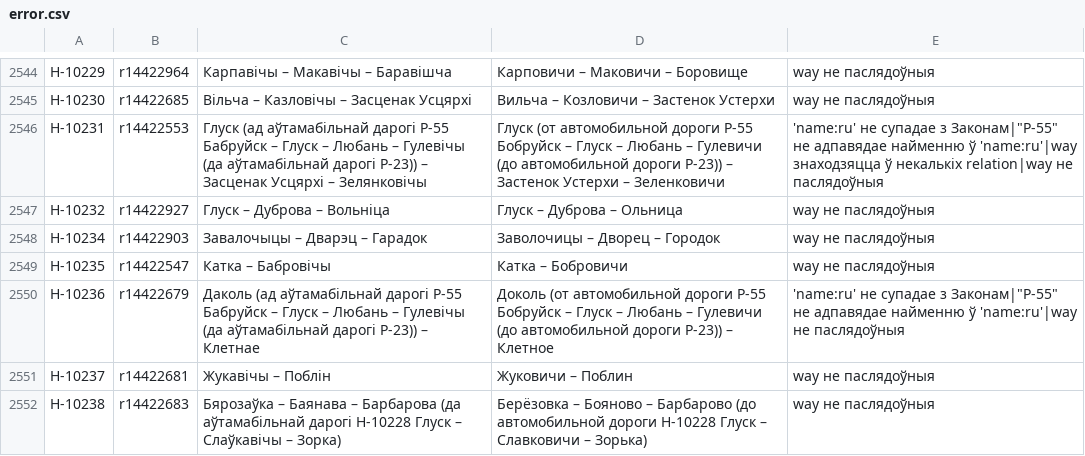
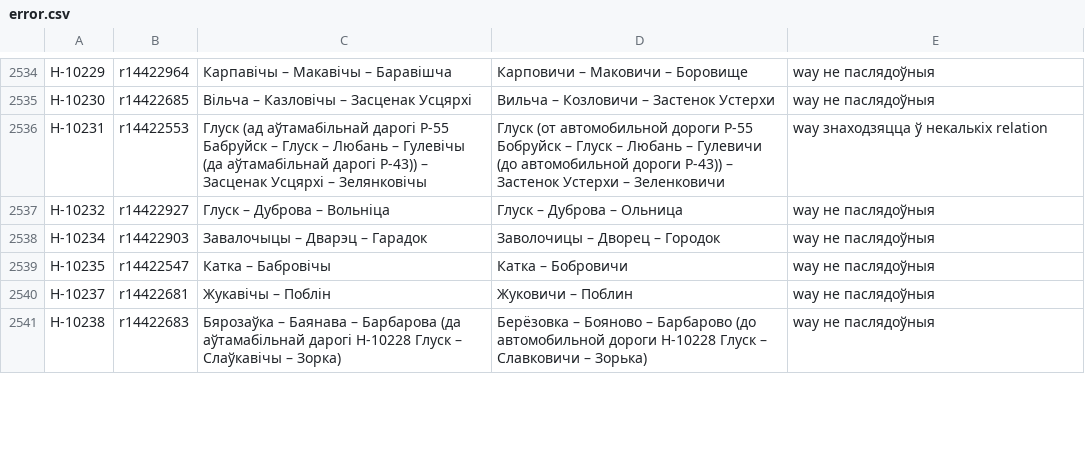
Before and after one commit to lidacity/osm-validator, a CSV file: docs/error.csv, drawn as a sheet; only a part is shown, gaps mark what is left out; the diff covers the shown part only.

```diff
--- a/docs/error.csv
+++ b/docs/error.csv
@@ -2545,3 +2535,3 @@
 Н-10230;r14422685;Вільча – Казловічы – Засценак Усцярхі;Вильча – Козловичи – Застенок Устерхи;way не паслядоўныя
-Н-10231;r14422553;Глуск (ад аўтамабільнай дарогі Р-55 Бабруйск – Глуск – Любань – Гулевічы (да аўтамабільнай дарогі Р-23)) – Засценак Усцярхі – Зелянковічы;Глуск (от автомобильной дороги Р-55 Бобруйск – Глуск – Любань – Гулевичи (до автомобильной дороги Р-23)) – Застенок Устерхи – Зеленковичи;'name:ru' не супадае з Законам|"Р-55" не адпавядае найменню ў 'name:ru'|way знаходзяцца ў некалькіх relation|way не паслядоўныя
+Н-10231;r14422553;Глуск (ад аўтамабільнай дарогі Р-55 Бабруйск – Глуск – Любань – Гулевічы (да аўтамабільнай дарогі Р-43)) – Засценак Усцярхі – Зелянковічы;Глуск (от автомобильной дороги Р-55 Бобруйск – Глуск – Любань – Гулевичи (до автомобильной дороги Р-43)) – Застенок Устерхи – Зеленковичи;way знаходзяцца ў некалькіх relation
 Н-10232;r14422927;Глуск – Дуброва – Вольніца;Глуск – Дуброва – Ольница;way не паслядоўныя
@@ -2549,3 +2539,2 @@
 Н-10235;r14422547;Катка – Бабровічы;Катка – Бобровичи;way не паслядоўныя
-Н-10236;r14422679;Даколь (ад аўтамабільнай дарогі Р-55 Бабруйск – Глуск – Любань – Гулевічы (да аўтамабільнай дарогі Р-23)) – Клетнае;Доколь (от автомобильной дороги Р-55 Бобруйск – Глуск – Любань – Гулевичи (до автомобильной дороги Р-23)) – Клетное;'name:ru' не супадае з Законам|"Р-55" не адпавядае найменню ў 'name:ru'|way не паслядоўныя
 Н-10237;r14422681;Жукавічы – Поблін;Жуковичи – Поблин;way не паслядоўныя
```
Also changed, not shown: 13 removed rows and 18 edited cells elsewhere in this file, 4 other files.
